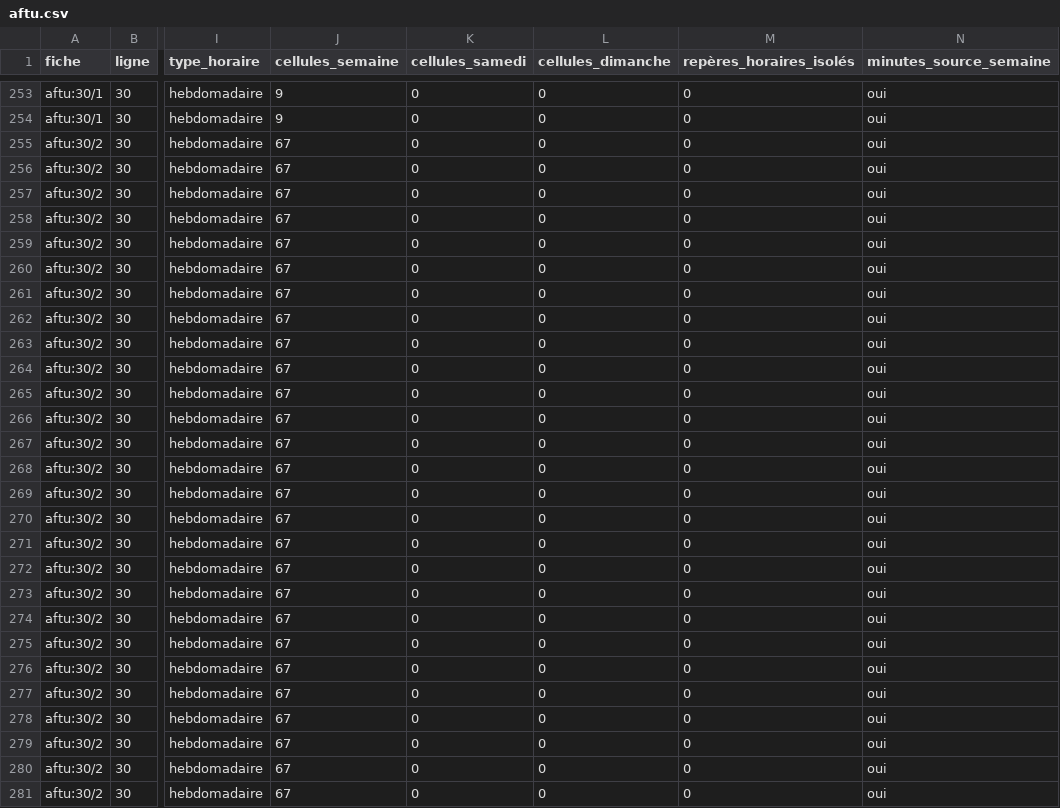
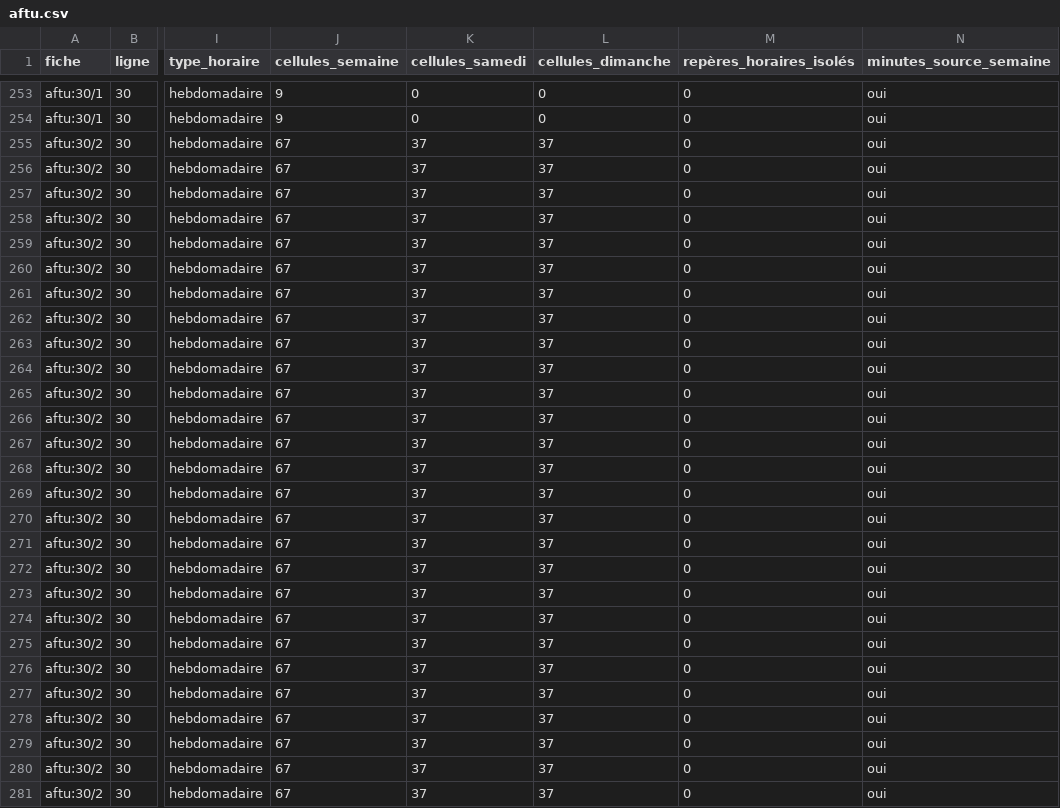
Before and after one commit to aydiarra-star/dkrBus-apps, a CSV file: docs/panneaux/aftu.csv, drawn as a sheet; only a part is shown, gaps mark what is left out; the diff covers the shown part only; the diff names each change by its address in the sheet, - before the commit and + after, or states it on an @@ line.

Commit message:
Saisir le week-end de la 30 depuis Colobane et distinguer les calendriers de chaque panneau
Co-authored-by: arena-agent <297053741+arena-agent@users.noreply.github.com>

```diff
--- a/docs/panneaux/aftu.csv
+++ b/docs/panneaux/aftu.csv
-K255:K281 (cellules_samedi): 0
+K255:K281 (cellules_samedi): 37
-L255:L281 (cellules_dimanche): 0
+L255:L281 (cellules_dimanche): 37
```
Also changed, not shown: 94 edited cells elsewhere in this file, 13 other files.
